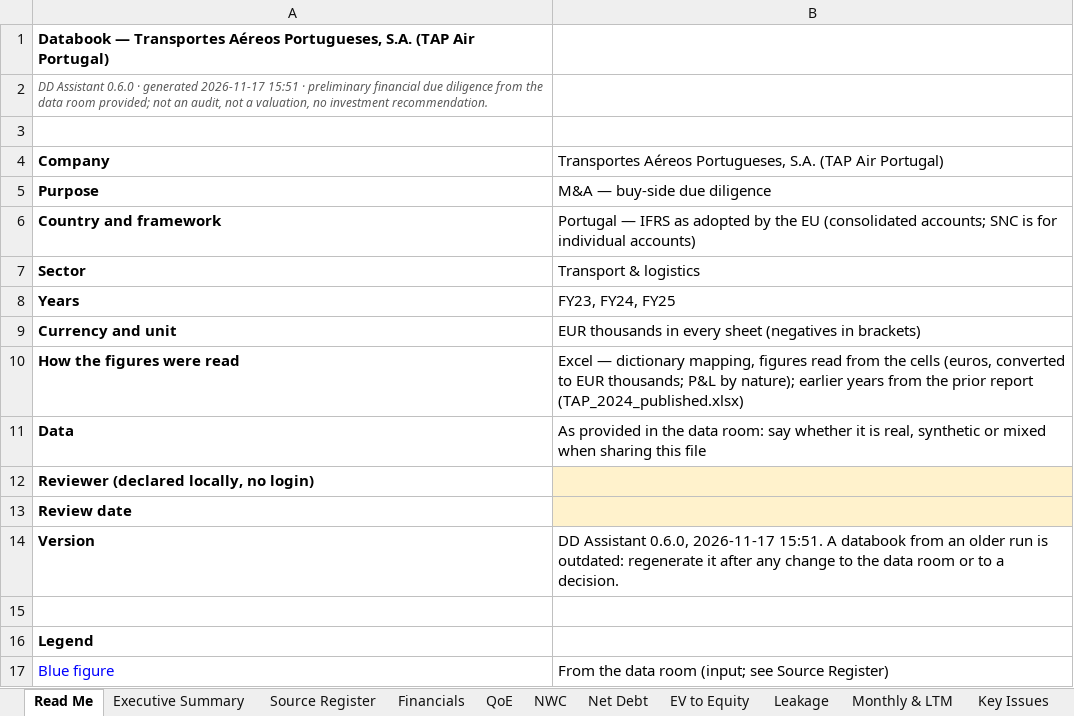
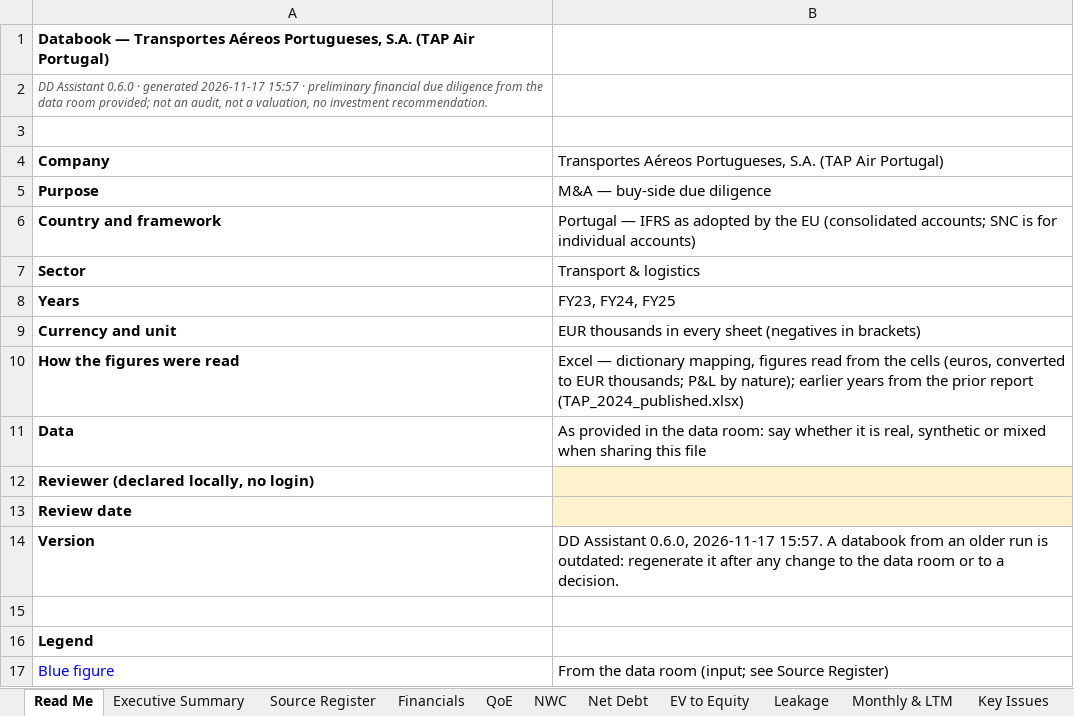
Before and after one commit to MItchell1970/dd-assistant, an Excel workbook: docs/examples/tap/databook.xlsx, sheet Read Me, drawn as a sheet; only a part is shown; values as stored, in another font and other column widths than the file's, no borders; the diff names each change by its address in the sheet, - before the commit and + after, or states it on an @@ line.

```diff
--- a/docs/examples/tap/databook.xlsx (sheet Read Me)
+++ b/docs/examples/tap/databook.xlsx (sheet Read Me)
-A2: …generated 2026-11-17 15:51 · preliminary…
+A2: …generated 2026-11-17 15:57 · preliminary…
-B14: …0.6.0, 2026-11-17 15:51. A databook…
+B14: …0.6.0, 2026-11-17 15:57. A databook…
```
Also changed, not shown: sheet Checks, docs/examples/corticeira-amorim/databook.xlsx, docs/examples/toyota-caetano/databook.xlsx, 15 other files.
